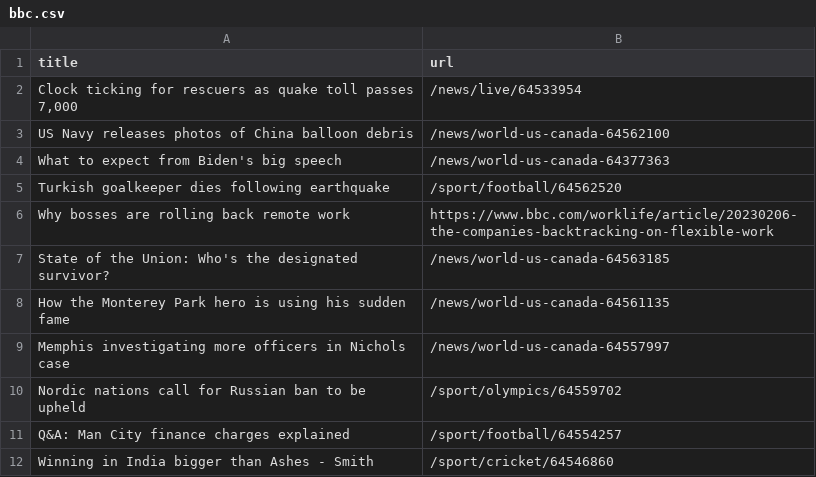
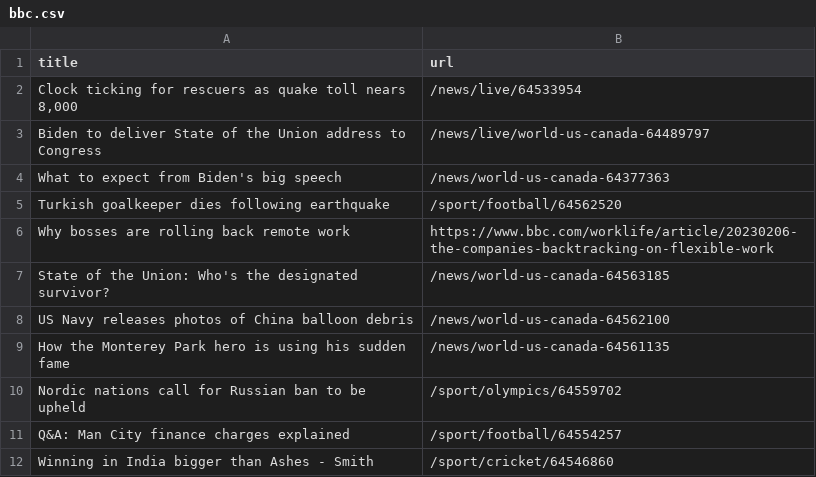
Before and after one commit to ramanshreya/automatic-scraper, a CSV file: bbc.csv, drawn as a sheet; only a part is shown.

```diff
--- a/bbc.csv
+++ b/bbc.csv
@@ -1,4 +1,4 @@
 title,url
-"Clock ticking for rescuers as quake toll passes 7,000",/news/live/64533954
-US Navy releases photos of China balloon debris,/news/world-us-canada-64562100
+"Clock ticking for rescuers as quake toll nears 8,000",/news/live/64533954
+Biden to deliver State of the Union address to Congress,/news/live/world-us-canada-64489797
 What to expect from Biden's big speech,/news/world-us-canada-64377363
@@ -7,4 +7,4 @@ Why bosses are rolling back remote work,https://www.bbc.com/worklife/article/202
 State of the Union: Who's the designated survivor?,/news/world-us-canada-64563185
+US Navy releases photos of China balloon debris,/news/world-us-canada-64562100
 How the Monterey Park hero is using his sudden fame,/news/world-us-canada-64561135
-Memphis investigating more officers in Nichols case,/news/world-us-canada-64557997
 Nordic nations call for Russian ban to be upheld,/sport/olympics/64559702
```
